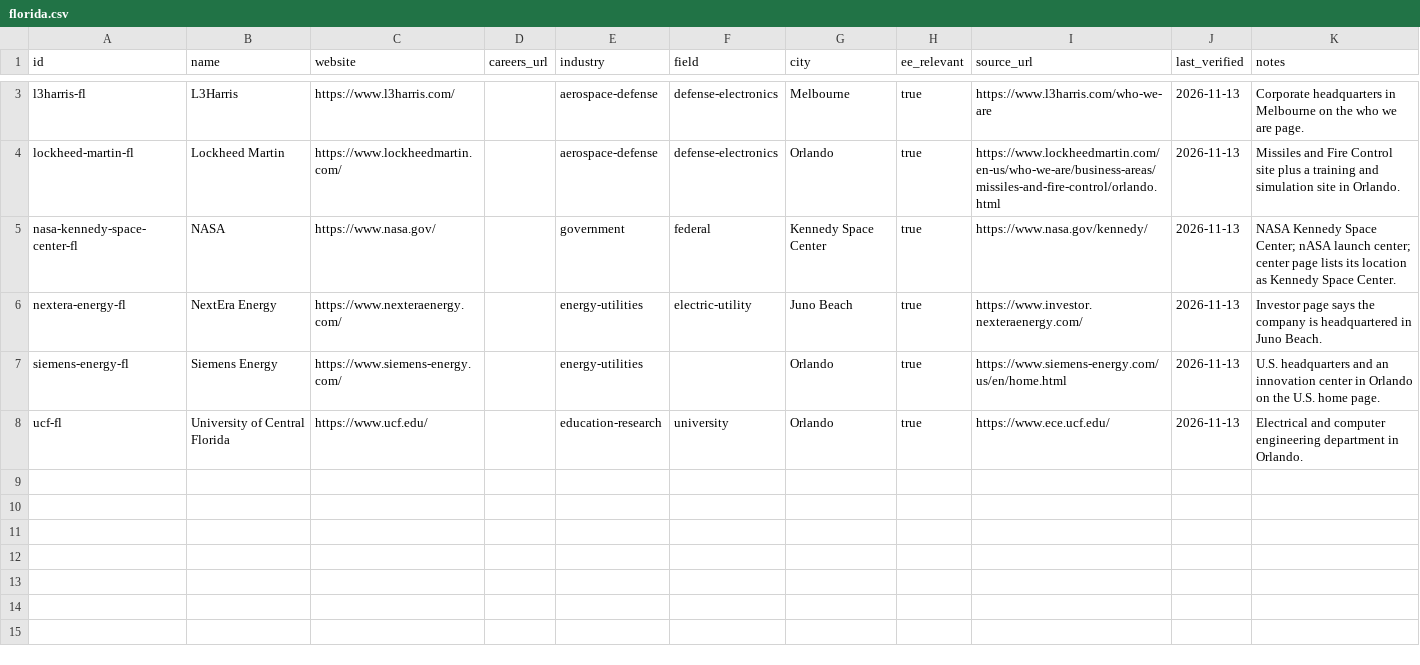
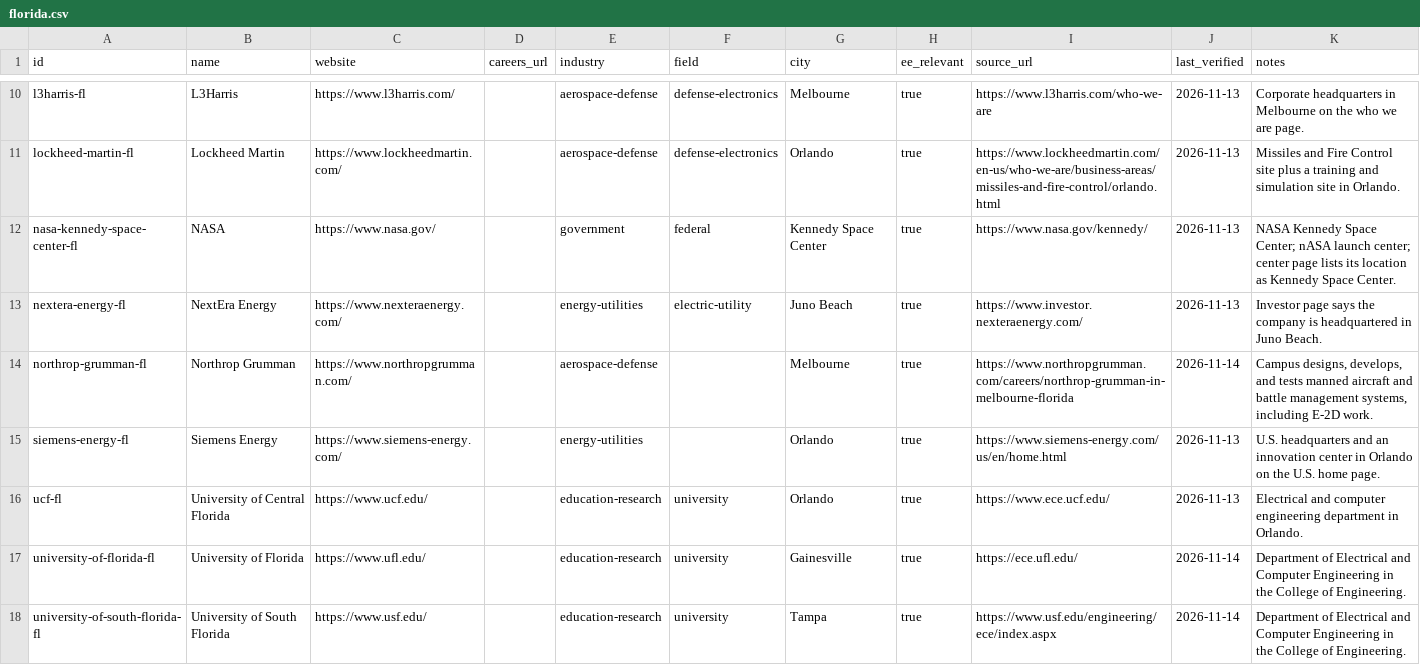
Before and after one commit to edwardasilva/company-lists, a CSV file: data/us/fl/florida.csv, drawn as a sheet; only a part is shown, gaps mark what is left out; the diff covers the shown part only.

```diff
--- a/data/us/fl/florida.csv
+++ b/data/us/fl/florida.csv
@@ -6,3 +13,6 @@ nasa-kennedy-space-center-fl,NASA,https://www.nasa.gov/,,government,federal,Kenn
 nextera-energy-fl,NextEra Energy,https://www.nexteraenergy.com/,,energy-utilities,electric-utility,Juno Beach,true,https://www.investor.nexteraenergy.com/,2026-11-13,Investor page says the company is headquartered in Juno Beach.
+northrop-grumman-fl,Northrop Grumman,https://www.northropgrumman.com/,,aerospace-defense,,Melbourne,true,https://www.northropgrumman.com/careers/northrop-grumman-in-melbourne-florida,2026-11-14,"Campus designs, develops, and tests manned aircraft and battle management systems, including E-2D work."
 siemens-energy-fl,Siemens Energy,https://www.siemens-energy.com/,,energy-utilities,,Orlando,true,https://www.siemens-energy.com/us/en/home.html,2026-11-13,U.S. headquarters and an innovation center in Orlando on the U.S. home page.
 ucf-fl,University of Central Florida,https://www.ucf.edu/,,education-research,university,Orlando,true,https://www.ece.ucf.edu/,2026-11-13,Electrical and computer engineering department in Orlando.
+university-of-florida-fl,University of Florida,https://www.ufl.edu/,,education-research,university,Gainesville,true,https://ece.ufl.edu/,2026-11-14,Department of Electrical and Computer Engineering in the College of Engineering.
+university-of-south-florida-fl,University of South Florida,https://www.usf.edu/,,education-research,university,Tampa,true,https://www.usf.edu/engineering/ece/index.aspx,2026-11-14,Department of Electrical and Computer Engineering in the College of Engineering.
```
Also changed, not shown: 7 added rows elsewhere in this file, data/us/ca/california.csv, data/us/ma/massachusetts.csv, 54 other files.
